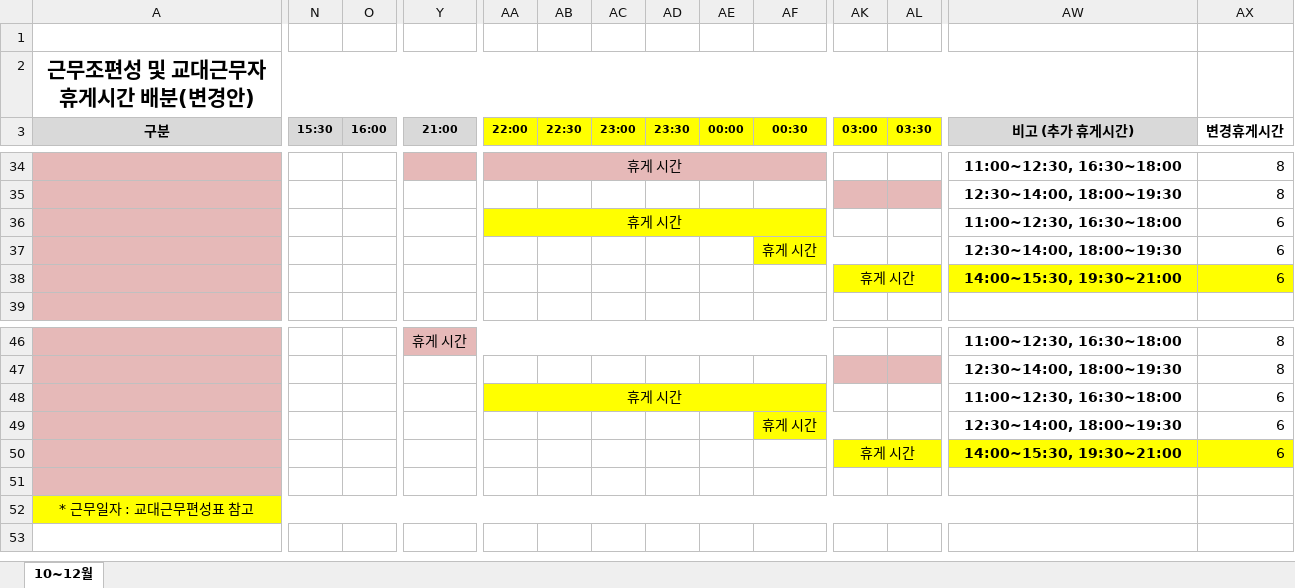
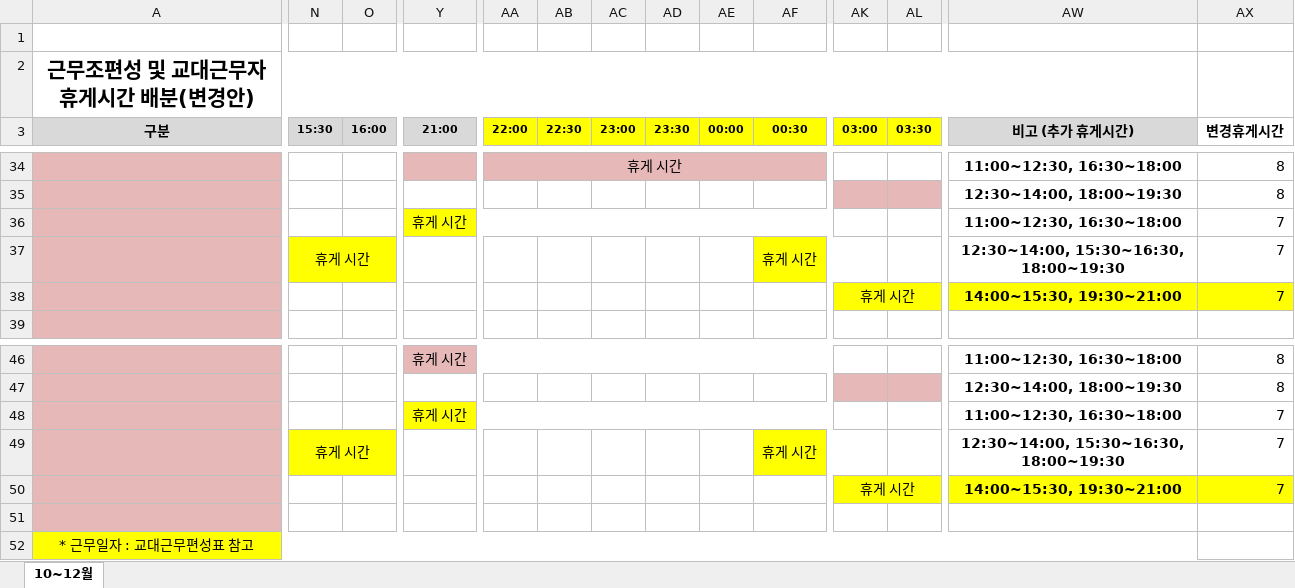
Before and after one commit to teahyunkim70-bot/my-project, an Excel workbook: 근무조편성_휴게시간_수정_2026_10_12.xlsx, sheet 10~12월, drawn as a sheet; only a part is shown, gaps mark what is left out; values as stored, in another font and other column widths than the file's, no borders; the diff names each change by its address in the sheet, - before the commit and + after, or states it on an @@ line.

```diff
--- a/근무조편성_휴게시간_수정_2026_10_12.xlsx (sheet 10~12월)
+++ b/근무조편성_휴게시간_수정_2026_10_12.xlsx (sheet 10~12월)
-Y36 (21:00): (empty)
+Y36 (21:00): 휴게 시간
-Y36 fill: none
+Y36 fill: #FFFF00
+Y36:AF36 merged
-AA36 (22:00): 휴게 시간
+AA36 (22:00): (empty)
-AA36 fill: #FFFF00
+AA36 fill: none
-AA36:AF36 merged
-AX36:AX38 (변경휴게시간): 6
+AX36:AX38 (변경휴게시간): 7
-N37 (15:30): (empty)
+N37 (15:30): 휴게 시간
-N37 fill: none
+N37 fill: #FFFF00
+N37:O37 merged
-AW37 (비고 (추가 휴게시간)): 12:30~14:00, 18:00~19:30
+AW37 (비고 (추가 휴게시간)): 12:30~14:00, 15:30~16:30, 18:00~19:30
-AK38:AP38 merged
+AK38:AR38 merged
-Y48 (21:00): (empty)
+Y48 (21:00): 휴게 시간
-Y48 fill: none
+Y48 fill: #FFFF00
+Y48:AF48 merged
-AA48 (22:00): 휴게 시간
+AA48 (22:00): (empty)
-AA48 fill: #FFFF00
+AA48 fill: none
-AA48:AF48 merged
-AX48:AX50 (변경휴게시간): 6
+AX48:AX50 (변경휴게시간): 7
-N49 (15:30): (empty)
+N49 (15:30): 휴게 시간
-N49 fill: none
+N49 fill: #FFFF00
+N49:O49 merged
-AW49 (비고 (추가 휴게시간)): 12:30~14:00, 18:00~19:30
+AW49 (비고 (추가 휴게시간)): 12:30~14:00, 15:30~16:30, 18:00~19:30
-AK50:AP50 merged
+AK50:AR50 merged
```
